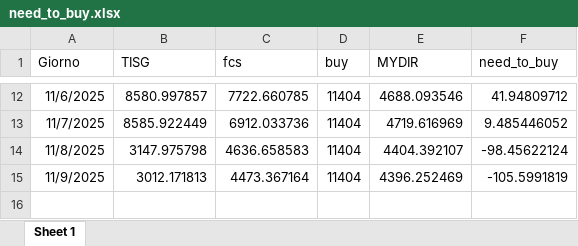
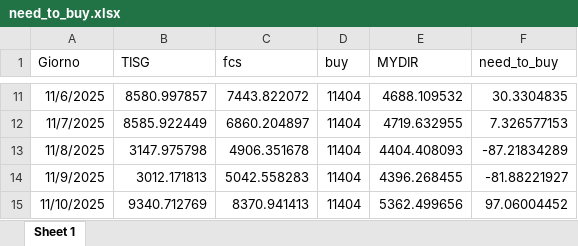
Before and after one commit to Alainpp96/forecastg, an Excel workbook: need_to_buy.xlsx, sheet Sheet 1, drawn as a sheet; only a part is shown, gaps mark what is left out; values as stored, in another font and other column widths than the file's, no borders; addresses are those after the commit; the diff covers the shown part only; the diff names each change by its address in the sheet, - before the commit and + after, or states it on an @@ line.

Commit message:
Aggiorno file need_to_buy.xlsx da R

```diff
--- a/need_to_buy.xlsx (sheet Sheet 1)
+++ b/need_to_buy.xlsx (sheet Sheet 1)
-C11 (fcs): 7722.660785
+C11 (fcs): 7443.822072
-E11 (MYDIR): 4688.093546
+E11 (MYDIR): 4688.109532
-F11 (need_to_buy): 41.94809712
+F11 (need_to_buy): 30.3304835
-C12 (fcs): 6912.033736
+C12 (fcs): 6860.204897
-E12 (MYDIR): 4719.616969
+E12 (MYDIR): 4719.632955
-F12 (need_to_buy): 9.485446052
+F12 (need_to_buy): 7.326577153
-C13 (fcs): 4636.658583
+C13 (fcs): 4906.351678
-E13 (MYDIR): 4404.392107
+E13 (MYDIR): 4404.408093
-F13 (need_to_buy): -98.45622124
+F13 (need_to_buy): -87.21834289
-C14 (fcs): 4473.367164
+C14 (fcs): 5042.558283
-E14 (MYDIR): 4396.252469
+E14 (MYDIR): 4396.268455
-F14 (need_to_buy): -105.5991819
+F14 (need_to_buy): -81.88221927
+row 15: 11/10/2025 | 9340.712769 | 8370.941413 | 11404 | 5362.499656 | 97.06004452
```
Also changed, not shown: 1 removed row and 33 edited cells elsewhere in this sheet.
